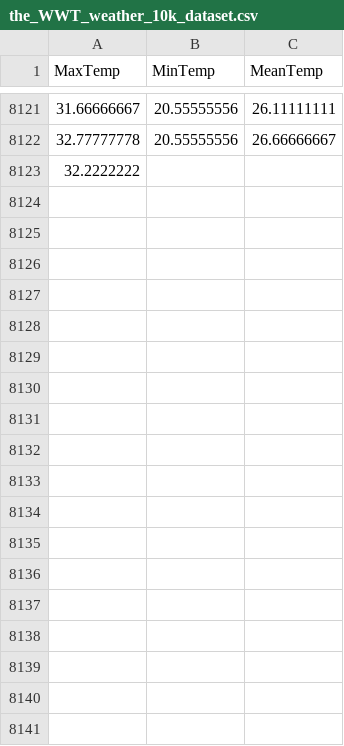
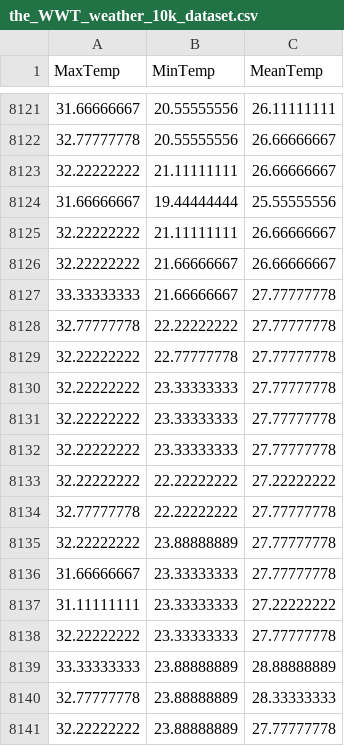
Before and after one commit to KAEVO/GolangMachineLearning, a CSV file: datasets/the_WWT_weather_10k_dataset.csv, drawn as a sheet; only a part is shown, gaps mark what is left out; the diff covers the shown part only.

```diff
--- a/datasets/the_WWT_weather_10k_dataset.csv
+++ b/datasets/the_WWT_weather_10k_dataset.csv
@@ -8122,2 +8122,20 @@ MaxTemp,MinTemp,MeanTemp
 32.77777778,20.55555556,26.66666667
-32.2222222
+32.22222222,21.11111111,26.66666667
+31.66666667,19.44444444,25.55555556
+32.22222222,21.11111111,26.66666667
+32.22222222,21.66666667,26.66666667
+33.33333333,21.66666667,27.77777778
+32.77777778,22.22222222,27.77777778
+32.22222222,22.77777778,27.77777778
+32.22222222,23.33333333,27.77777778
+32.22222222,23.33333333,27.77777778
+32.22222222,23.33333333,27.77777778
+32.22222222,22.22222222,27.22222222
+32.77777778,22.22222222,27.77777778
+32.22222222,23.88888889,27.77777778
+31.66666667,23.33333333,27.77777778
+31.11111111,23.33333333,27.22222222
+32.22222222,23.33333333,27.77777778
+33.33333333,23.88888889,28.88888889
+32.77777778,23.88888889,28.33333333
+32.22222222,23.88888889,27.77777778
```
Also changed, not shown: 21 added rows elsewhere in this file.
